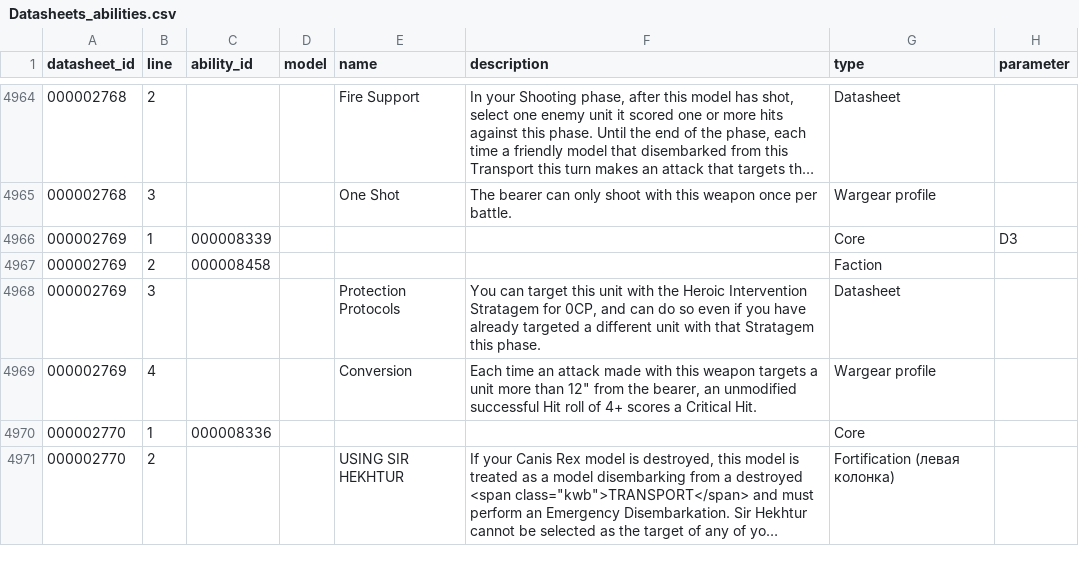
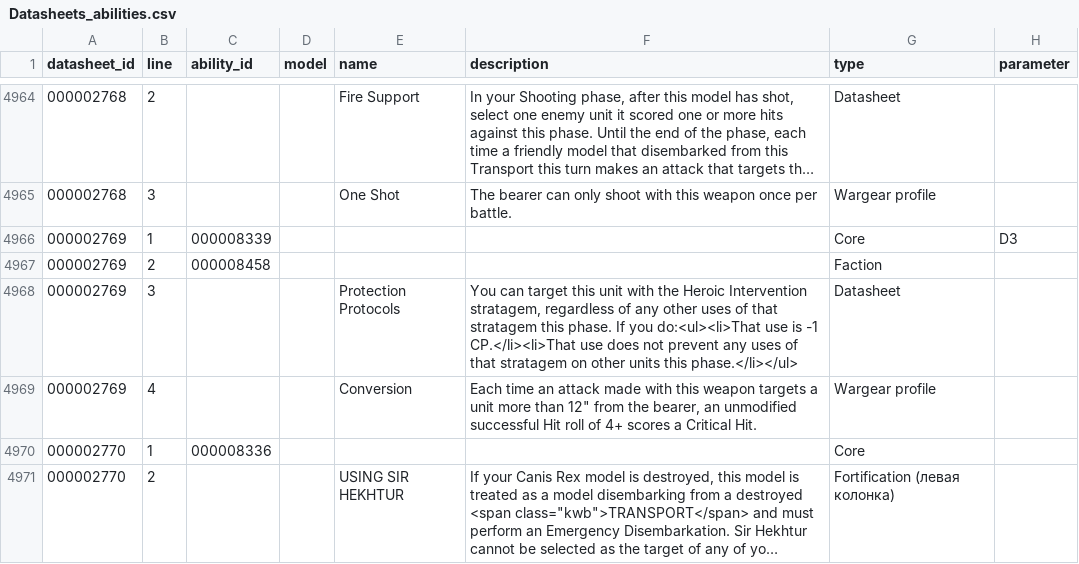
Before and after one commit to thegrimor/cogitador-consulta, a CSV file: public/data/Datasheets_abilities.csv, drawn as a sheet; only a part is shown, gaps mark what is left out; long unchanged cells end in ….

```diff
--- a/public/data/Datasheets_abilities.csv
+++ b/public/data/Datasheets_abilities.csv
@@ -4967,3 +4967,3 @@ datasheet_id|line|ability_id|model|name|description|type|parameter|
 000002769|2|000008458||||Faction||
-000002769|3|||Protection Protocols|You can target this unit with the Heroic Intervention Stratagem for 0CP, and can do so even if you have already targeted a different unit with that Stratagem this phase.|Datasheet||
+000002769|3|||Protection Protocols|You can target this unit with the Heroic Intervention stratagem, regardless of any other uses of that stratagem this phase. If you do:<ul><li>That use is -1 CP.</li><li>That use does not prevent any uses of that stratagem on other units this phase.</li></ul>|Datasheet||
 000002769|4|||Conversion|Each time an attack made with this weapon targets a unit more than 12" from the bearer, an unmodified successful Hit roll of 4+ scores a Critical Hit.|Wargear profile||
```
Also changed, not shown: public/data/Detachment_abilities.csv, public/data/Enhancements.csv, 1 other file.
